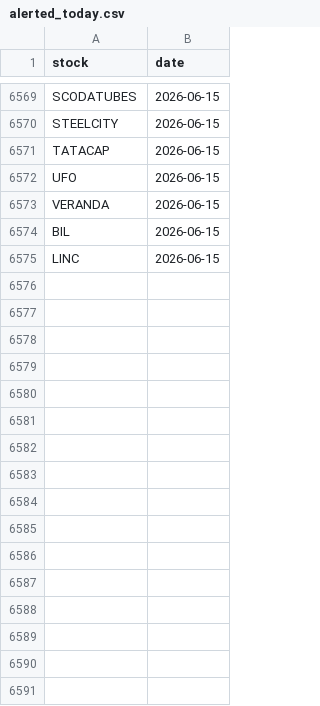
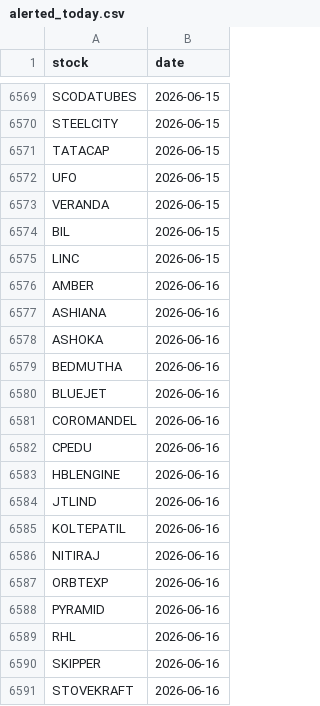
Before and after one commit to manjunathashtagi/Trading-Radar, a CSV file: data/alerted_today.csv, drawn as a sheet; only a part is shown, gaps mark what is left out.

```diff
--- a/data/alerted_today.csv
+++ b/data/alerted_today.csv
@@ -6575 +6575,17 @@ BIL,2026-06-15
 LINC,2026-06-15
+AMBER,2026-06-16
+ASHIANA,2026-06-16
+ASHOKA,2026-06-16
+BEDMUTHA,2026-06-16
+BLUEJET,2026-06-16
+COROMANDEL,2026-06-16
+CPEDU,2026-06-16
+HBLENGINE,2026-06-16
+JTLIND,2026-06-16
+KOLTEPATIL,2026-06-16
+NITIRAJ,2026-06-16
+ORBTEXP,2026-06-16
+PYRAMID,2026-06-16
+RHL,2026-06-16
+SKIPPER,2026-06-16
+STOVEKRAFT,2026-06-16
```
Also changed, not shown: data/signals.csv.
